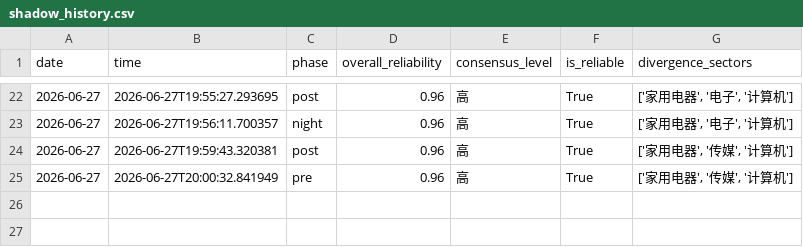
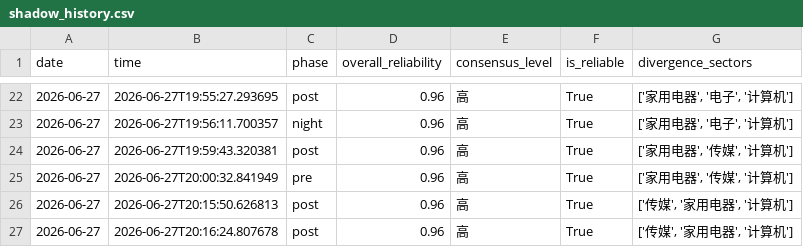
Before and after one commit to 7hfrs9fgn6-ux/v-system-core, a CSV file: memory_data/shadow_history.csv, drawn as a sheet; only a part is shown, gaps mark what is left out; the diff names each change by its address in the sheet, - before the commit and + after, or states it on an @@ line.

```diff
--- a/memory_data/shadow_history.csv
+++ b/memory_data/shadow_history.csv
+row 26: 2026-06-27 | 2026-06-27T20:15:50.626813 | post | 0.96 | 高 | True | ['传媒', '家用电器', '计算机']
+row 27: 2026-06-27 | 2026-06-27T20:16:24.807678 | post | 0.96 | 高 | True | ['传媒', '家用电器', '计算机']
```
Also changed, not shown: memory_data/signal_history.csv, memory_data/trust_history.csv.
